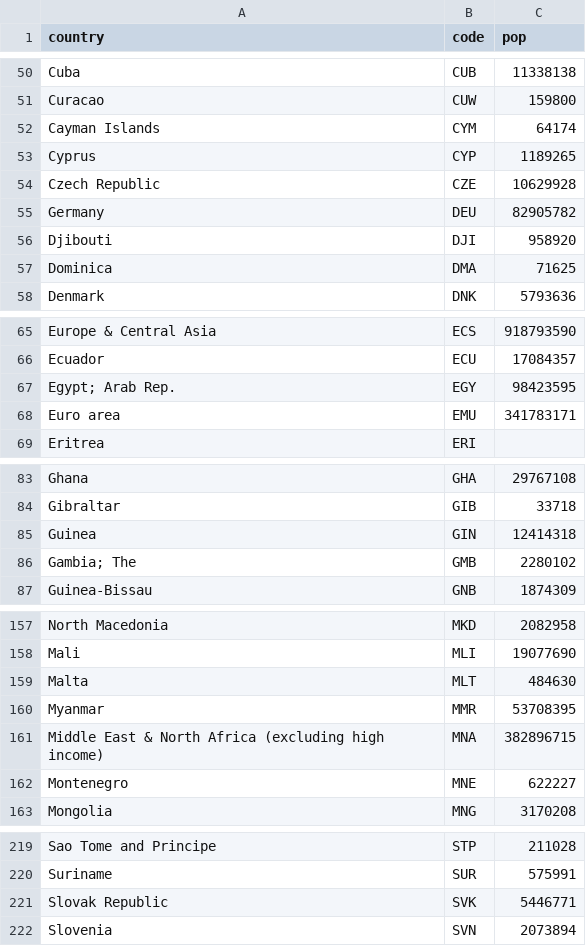
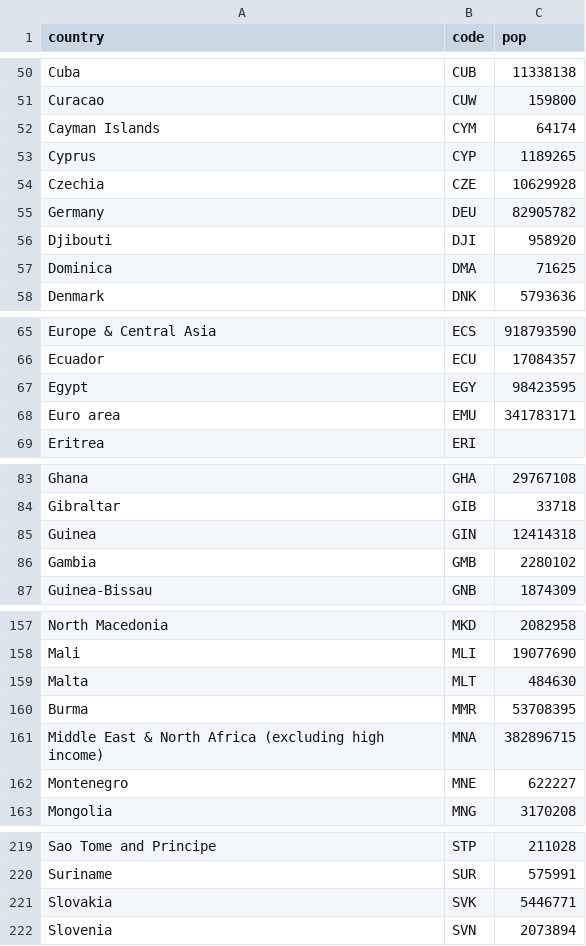
Before and after one commit to CovidLP/app_COVID19, a CSV file: R/pop/pop_WR.csv, drawn as a sheet; only a part is shown, gaps mark what is left out; the diff covers the shown part only.

Commit message:
Update country names in pop_WR
Atualizar nome dos países em pop_WR para haver correspondência com os nomes de países na base de dados do covid19.

```diff
--- a/R/pop/pop_WR.csv
+++ b/R/pop/pop_WR.csv
@@ -53,3 +53,3 @@ Cayman Islands,CYM,64174
 Cyprus,CYP,1189265
-Czech Republic,CZE,10629928
+Czechia,CZE,10629928
 Germany,DEU,82905782
@@ -66,3 +66,3 @@ Europe & Central Asia,ECS,918793590
 Ecuador,ECU,17084357
-Egypt; Arab Rep.,EGY,98423595
+Egypt,EGY,98423595
 Euro area,EMU,341783171
@@ -85,3 +85,3 @@ Gibraltar,GIB,33718
 Guinea,GIN,12414318
-Gambia; The,GMB,2280102
+Gambia,GMB,2280102
 Guinea-Bissau,GNB,1874309
@@ -159,3 +159,3 @@ Mali,MLI,19077690
 Malta,MLT,484630
-Myanmar,MMR,53708395
+Burma,MMR,53708395
 Middle East & North Africa (excluding high income),MNA,382896715
@@ -220,3 +220,3 @@ Sao Tome and Principe,STP,211028
 Suriname,SUR,575991
-Slovak Republic,SVK,5446771
+Slovakia,SVK,5446771
 Slovenia,SVN,2073894
```
Also changed, not shown: 11 edited cells elsewhere in this file.
